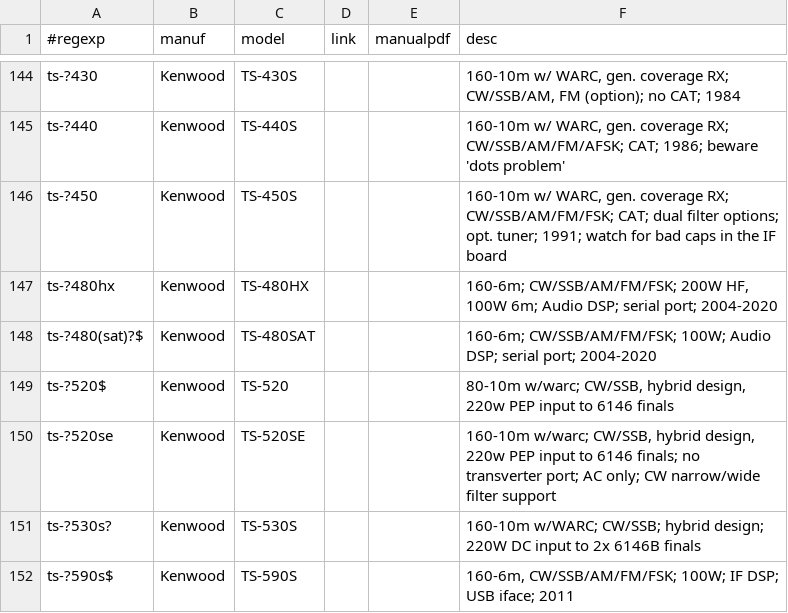
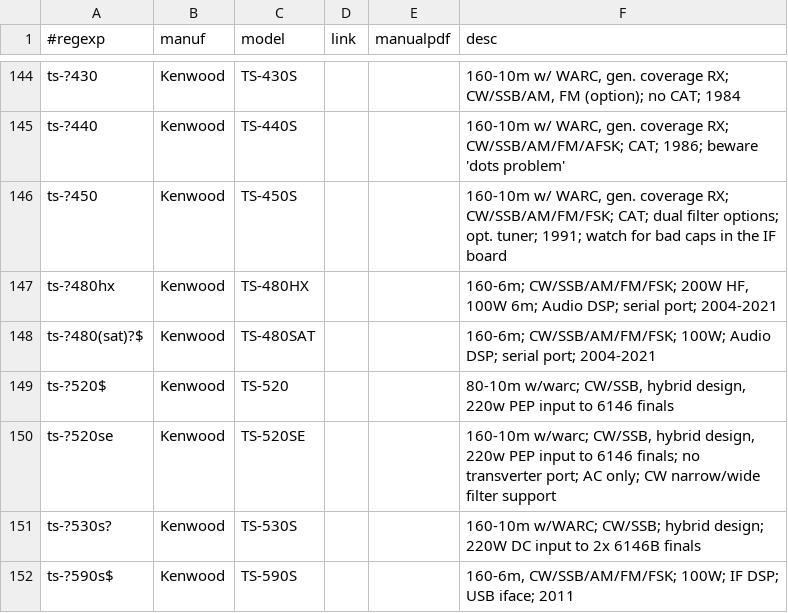
Before and after one commit to molo1134/rigs, a CSV file: rigs.csv, drawn as a sheet; only a part is shown, gaps mark what is left out.

Commit message:
ts-480: production ceased 2021

```diff
--- a/rigs.csv
+++ b/rigs.csv
@@ -146,4 +146,4 @@ ts-?440,Kenwood,TS-440S,,,"160-10m w/ WARC, gen. coverage RX; CW/SSB/AM/FM/AFSK;
 ts-?450,Kenwood,TS-450S,,,"160-10m w/ WARC, gen. coverage RX; CW/SSB/AM/FM/FSK; CAT; dual filter options; opt. tuner; 1991; watch for bad caps in the IF board"
-ts-?480hx,Kenwood,TS-480HX,,,"160-6m; CW/SSB/AM/FM/FSK; 200W HF, 100W 6m; Audio DSP; serial port; 2004-2020"
-ts-?480(sat)?$,Kenwood,TS-480SAT,,,"160-6m; CW/SSB/AM/FM/FSK; 100W; Audio DSP; serial port; 2004-2020"
+ts-?480hx,Kenwood,TS-480HX,,,"160-6m; CW/SSB/AM/FM/FSK; 200W HF, 100W 6m; Audio DSP; serial port; 2004-2021"
+ts-?480(sat)?$,Kenwood,TS-480SAT,,,"160-6m; CW/SSB/AM/FM/FSK; 100W; Audio DSP; serial port; 2004-2021"
 ts-?520$,Kenwood,TS-520,,,"80-10m w/warc; CW/SSB, hybrid design, 220w PEP input to 6146 finals"
```
